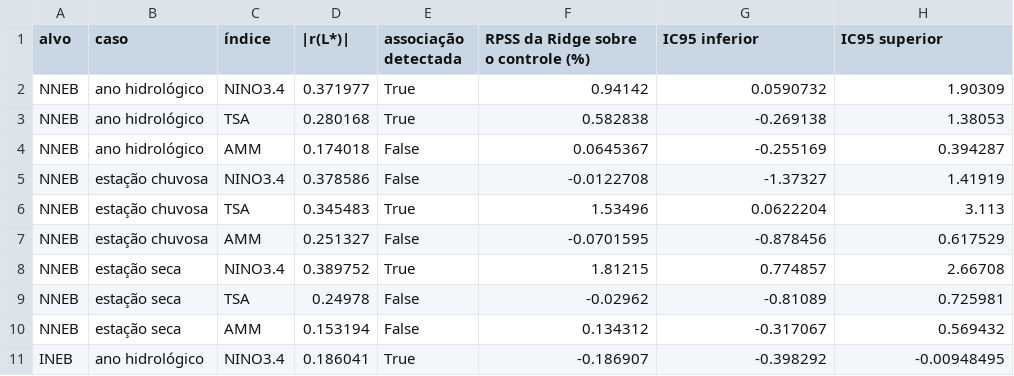
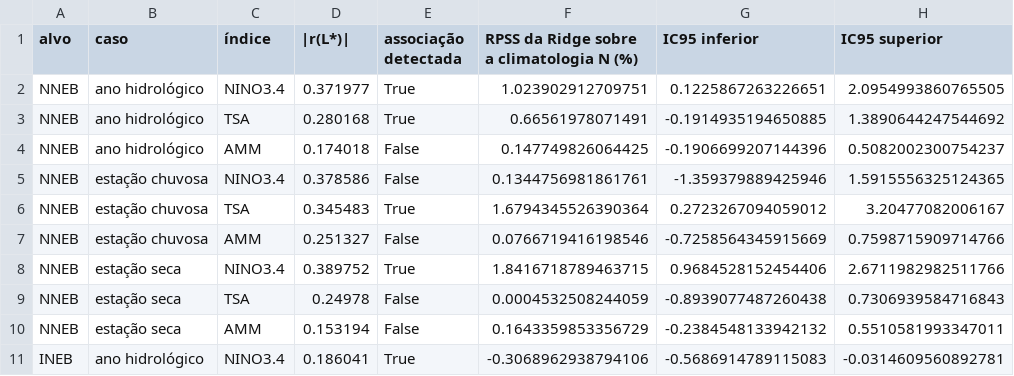
Before and after one commit to thiago-vilar/climate, a CSV file: artigo/saidas/completo/figuras/resumo_grafico_dados.csv, drawn as a sheet; only a part is shown; the diff covers the shown part only.

Commit message:
RPSS sobre a climatologia padrão como referência comum aos modelos

```diff
--- a/artigo/saidas/completo/figuras/resumo_grafico_dados.csv
+++ b/artigo/saidas/completo/figuras/resumo_grafico_dados.csv
@@ -1,11 +1,11 @@
-alvo,caso,índice,|r(L*)|,associação detectada,RPSS da Ridge sobre o controle (%),IC95 inferior,IC95 superior
-NNEB,ano hidrológico,NINO3.4,0.371977,True,0.94142,0.0590732,1.90309
-NNEB,ano hidrológico,TSA,0.280168,True,0.582838,-0.269138,1.38053
-NNEB,ano hidrológico,AMM,0.174018,False,0.0645367,-0.255169,0.394287
-NNEB,estação chuvosa,NINO3.4,0.378586,False,-0.0122708,-1.37327,1.41919
-NNEB,estação chuvosa,TSA,0.345483,True,1.53496,0.0622204,3.113
-NNEB,estação chuvosa,AMM,0.251327,False,-0.0701595,-0.878456,0.617529
-NNEB,estação seca,NINO3.4,0.389752,True,1.81215,0.774857,2.66708
-NNEB,estação seca,TSA,0.24978,False,-0.02962,-0.81089,0.725981
-NNEB,estação seca,AMM,0.153194,False,0.134312,-0.317067,0.569432
-INEB,ano hidrológico,NINO3.4,0.186041,True,-0.186907,-0.398292,-0.00948495
+alvo,caso,índice,|r(L*)|,associação detectada,RPSS da Ridge sobre a climatologia N (%),IC95 inferior,IC95 superior
+NNEB,ano hidrológico,NINO3.4,0.371977,True,1.023902912709751,0.1225867263226651,2.0954993860765505
+NNEB,ano hidrológico,TSA,0.280168,True,0.66561978071491,-0.1914935194650885,1.3890644247544692
+NNEB,ano hidrológico,AMM,0.174018,False,0.147749826064425,-0.1906699207144396,0.5082002300754237
+NNEB,estação chuvosa,NINO3.4,0.378586,False,0.1344756981861761,-1.359379889425946,1.5915556325124365
+NNEB,estação chuvosa,TSA,0.345483,True,1.6794345526390364,0.2723267094059012,3.20477082006167
+NNEB,estação chuvosa,AMM,0.251327,False,0.0766719416198546,-0.7258564345915669,0.7598715909714766
+NNEB,estação seca,NINO3.4,0.389752,True,1.8416718789463715,0.9684528152454406,2.6711982982511766
+NNEB,estação seca,TSA,0.24978,False,0.0004532508244059,-0.8939077487260438,0.7306939584716843
+NNEB,estação seca,AMM,0.153194,False,0.1643359853356729,-0.2384548133942132,0.5510581993347011
+INEB,ano hidrológico,NINO3.4,0.186041,True,-0.3068962938794106,-0.5686914789115083,-0.0314609560892781
```
Also changed, not shown: 51 edited cells elsewhere in this file, 8 other files.
